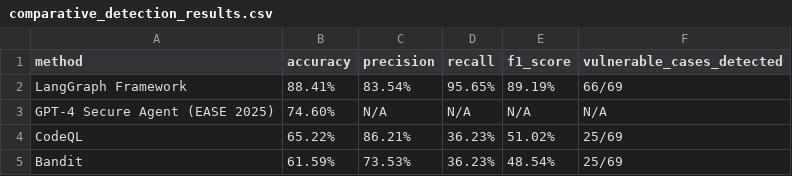
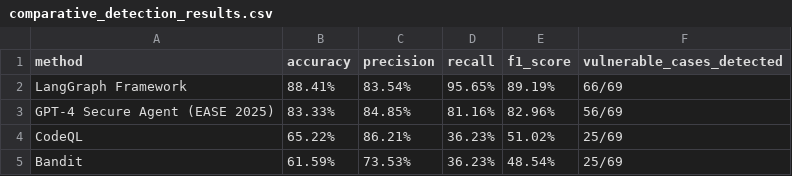
Before and after one commit to lizethcampos03/llm-security-framework-evaluation, a CSV file: results/paper_results/tables/comparative_detection_results.csv, drawn as a sheet.

Commit message:
Complete public evaluation repository and update final results

```diff
--- a/results/paper_results/tables/comparative_detection_results.csv
+++ b/results/paper_results/tables/comparative_detection_results.csv
@@ -2,3 +2,3 @@ method,accuracy,precision,recall,f1_score,vulnerable_cases_detected
 LangGraph Framework,88.41%,83.54%,95.65%,89.19%,66/69
-GPT-4 Secure Agent (EASE 2025),74.60%,N/A,N/A,N/A,N/A
+GPT-4 Secure Agent (EASE 2025),83.33%,84.85%,81.16%,82.96%,56/69
 CodeQL,65.22%,86.21%,36.23%,51.02%,25/69
```
Also changed, not shown: 38 other files.
